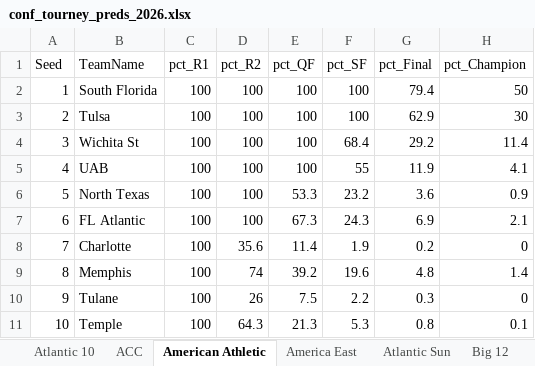
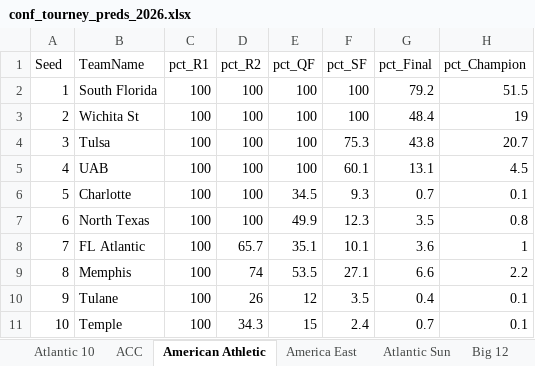
Before and after one commit to egomaniacsfantasy/EgomaniacsBracket, an Excel workbook: conf_tourney_preds_2026.xlsx, sheet American Athletic, drawn as a sheet; values as stored, in another font and other column widths than the file's, no borders; the diff names each change by its address in the sheet, - before the commit and + after, or states it on an @@ line.

```diff
--- a/conf_tourney_preds_2026.xlsx (sheet American Athletic)
+++ b/conf_tourney_preds_2026.xlsx (sheet American Athletic)
-G2 (pct_Final): 79.4
+G2 (pct_Final): 79.2
-H2 (pct_Champion): 50
+H2 (pct_Champion): 51.5
-B3 (TeamName): Tulsa
+B3 (TeamName): Wichita St
-G3 (pct_Final): 62.9
+G3 (pct_Final): 48.4
-H3 (pct_Champion): 30
+H3 (pct_Champion): 19
-B4 (TeamName): Wichita St
+B4 (TeamName): Tulsa
-F4 (pct_SF): 68.4
+F4 (pct_SF): 75.3
-G4 (pct_Final): 29.2
+G4 (pct_Final): 43.8
-H4 (pct_Champion): 11.4
+H4 (pct_Champion): 20.7
-F5 (pct_SF): 55
+F5 (pct_SF): 60.1
-G5 (pct_Final): 11.9
+G5 (pct_Final): 13.1
-H5 (pct_Champion): 4.1
+H5 (pct_Champion): 4.5
-B6 (TeamName): North Texas
+B6 (TeamName): Charlotte
-E6 (pct_QF): 53.3
+E6 (pct_QF): 34.5
-F6 (pct_SF): 23.2
+F6 (pct_SF): 9.3
-G6 (pct_Final): 3.6
+G6 (pct_Final): 0.7
-H6 (pct_Champion): 0.9
+H6 (pct_Champion): 0.1
-B7 (TeamName): FL Atlantic
+B7 (TeamName): North Texas
-E7 (pct_QF): 67.3
+E7 (pct_QF): 49.9
-F7 (pct_SF): 24.3
+F7 (pct_SF): 12.3
-G7 (pct_Final): 6.9
+G7 (pct_Final): 3.5
-H7 (pct_Champion): 2.1
+H7 (pct_Champion): 0.8
-B8 (TeamName): Charlotte
+B8 (TeamName): FL Atlantic
-D8 (pct_R2): 35.6
+D8 (pct_R2): 65.7
-E8 (pct_QF): 11.4
+E8 (pct_QF): 35.1
-F8 (pct_SF): 1.9
+F8 (pct_SF): 10.1
-G8 (pct_Final): 0.2
+G8 (pct_Final): 3.6
-H8 (pct_Champion): 0
+H8 (pct_Champion): 1
-E9 (pct_QF): 39.2
+E9 (pct_QF): 53.5
-F9 (pct_SF): 19.6
+F9 (pct_SF): 27.1
-G9 (pct_Final): 4.8
+G9 (pct_Final): 6.6
-H9 (pct_Champion): 1.4
+H9 (pct_Champion): 2.2
-E10 (pct_QF): 7.5
+E10 (pct_QF): 12
-F10 (pct_SF): 2.2
+F10 (pct_SF): 3.5
-G10 (pct_Final): 0.3
+G10 (pct_Final): 0.4
-H10 (pct_Champion): 0
+H10 (pct_Champion): 0.1
-D11 (pct_R2): 64.3
+D11 (pct_R2): 34.3
-E11 (pct_QF): 21.3
+E11 (pct_QF): 15
-F11 (pct_SF): 5.3
+F11 (pct_SF): 2.4
-G11 (pct_Final): 0.8
+G11 (pct_Final): 0.7
```
Also changed, not shown: 2026_bracket_preds.xlsx, ProjectedBrackets.xlsx, 7 other files.
